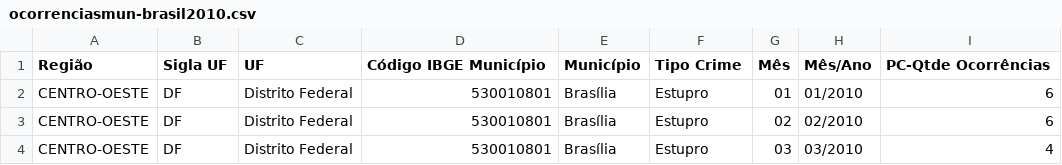
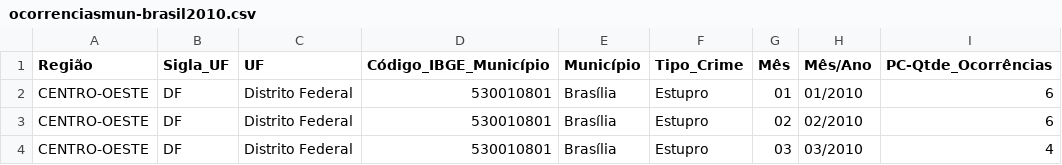
Before and after one commit to lp-data-science/projeto-emprego-crime, a CSV file: data_sources/dados_ocorrencias/ocorrenciasmun-brasil2010.csv, drawn as a sheet; only a part is shown.

Commit message:
Retirado espaços dos nomes das colunas nos CSVs de ocorrências; Criado dataframe a partir do groupby;

```diff
--- a/data_sources/dados_ocorrencias/ocorrenciasmun-brasil2010.csv
+++ b/data_sources/dados_ocorrencias/ocorrenciasmun-brasil2010.csv
@@ -1,2 +1,2 @@
-Região;Sigla UF;UF;Código IBGE Município;Município;Tipo Crime;Mês;Mês/Ano;PC-Qtde Ocorrências
+Região;Sigla_UF;UF;Código_IBGE_Município;Município;Tipo_Crime;Mês;Mês/Ano;PC-Qtde_Ocorrências
 CENTRO-OESTE;DF;Distrito Federal;530010801;Brasília;Estupro;01;01/2010;6
```
Also changed, not shown: data_sources/dados_ocorrencias/ocorrenciasmun-brasil2011.csv, data_sources/dados_ocorrencias/ocorrenciasmun-brasil2012.csv, 2 other files.
